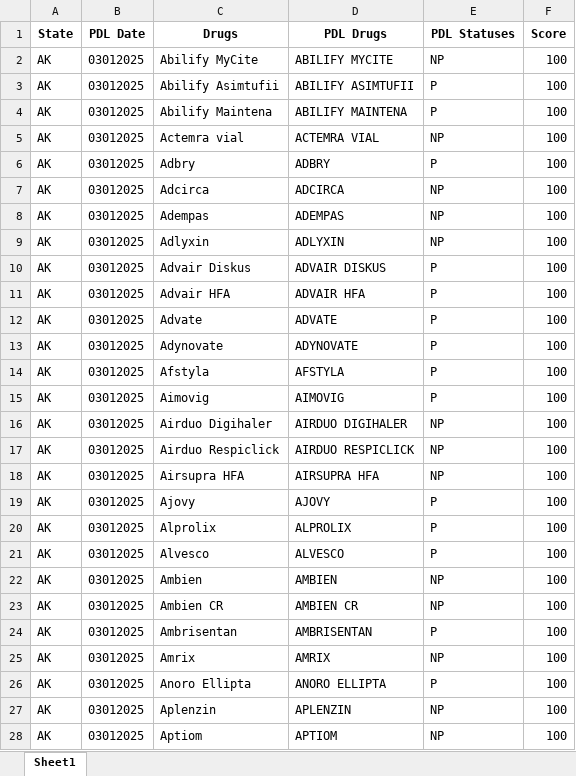
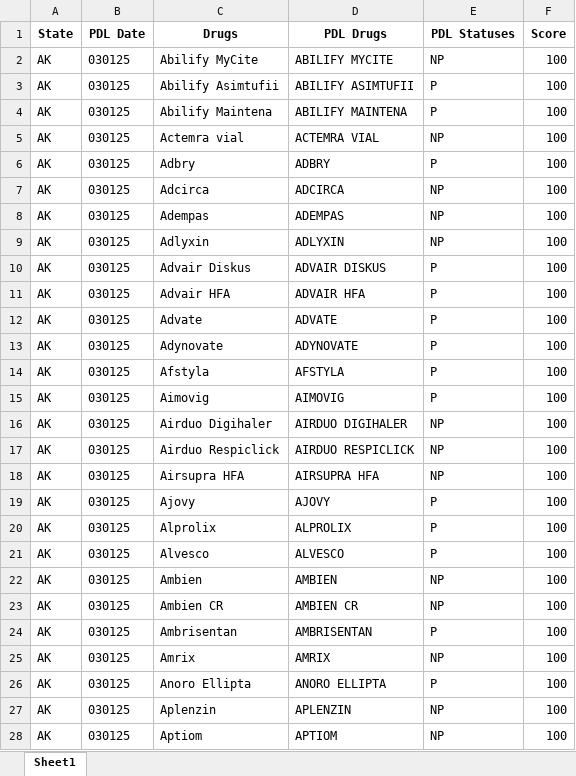
Before and after one commit to hgarrison-artia/PDL_Scraper, an Excel workbook: AK/AK_completed_output.xlsx, sheet Sheet1, drawn as a sheet; only a part is shown; values as stored, in another font and other column widths than the file's, no borders; the diff covers the shown part only; the diff names each change by its address in the sheet, - before the commit and + after, or states it on an @@ line.

```diff
--- a/AK/AK_completed_output.xlsx (sheet Sheet1)
+++ b/AK/AK_completed_output.xlsx (sheet Sheet1)
-B2:B28 (PDL Date): 03012025
+B2:B28 (PDL Date): 030125
```
Also changed, not shown: 293 edited cells elsewhere in this sheet, AK/AK_skipped_output.xlsx, CO/CO_non_pdl_output.xlsx, 57 other files.
